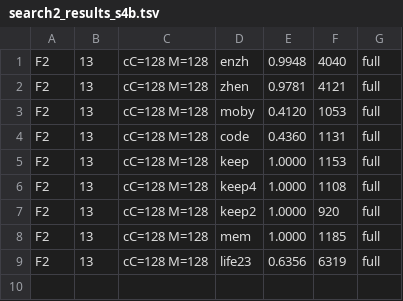
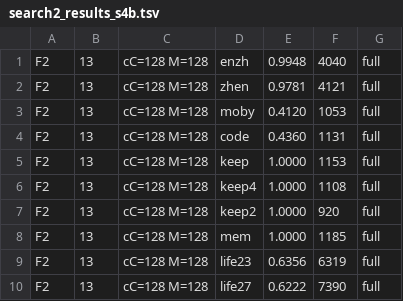
Before and after one commit to ChangweiZhou/digitalbaby, a TSV file: NEWNET/search2_results_s4b.tsv, drawn as a sheet.

```diff
--- a/NEWNET/search2_results_s4b.tsv
+++ b/NEWNET/search2_results_s4b.tsv
@@ -9 +9,2 @@ F2	13	cC=128 M=128	mem	1.0000	1185	full
 F2	13	cC=128 M=128	life23	0.6356	6319	full
+F2	13	cC=128 M=128	life27	0.6222	7390	full
```
Also changed, not shown: 2 other files.
